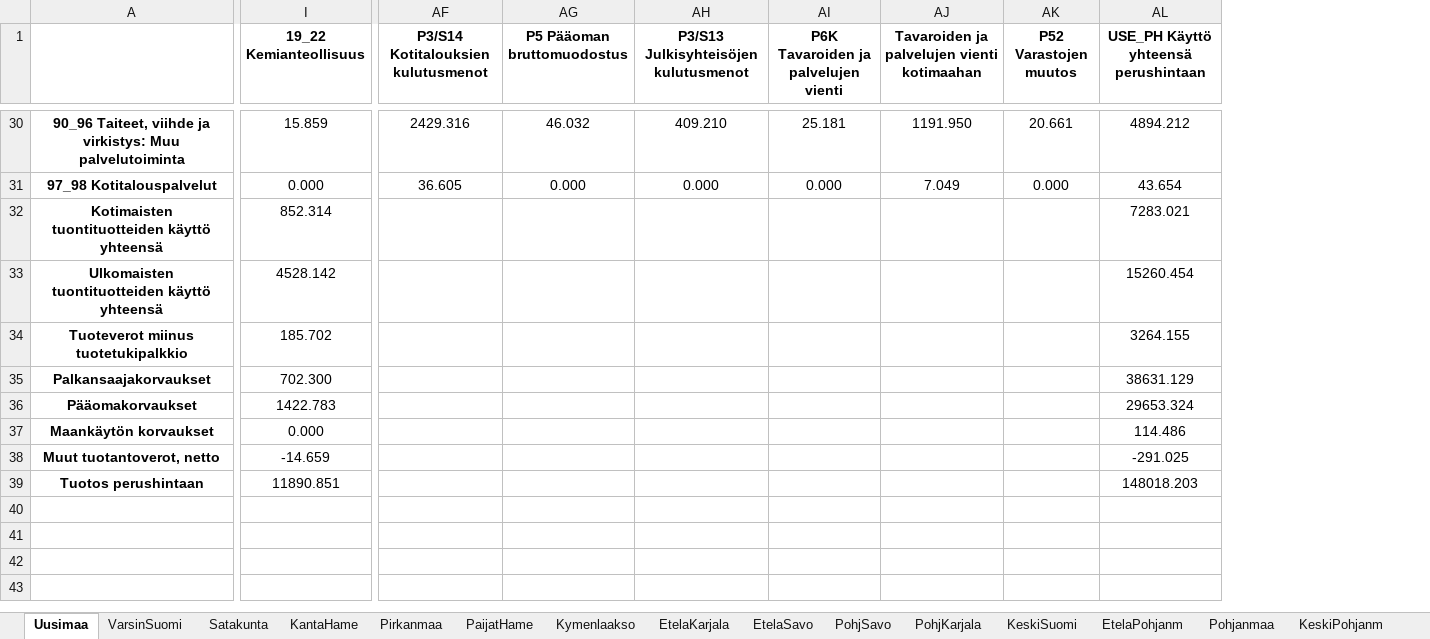
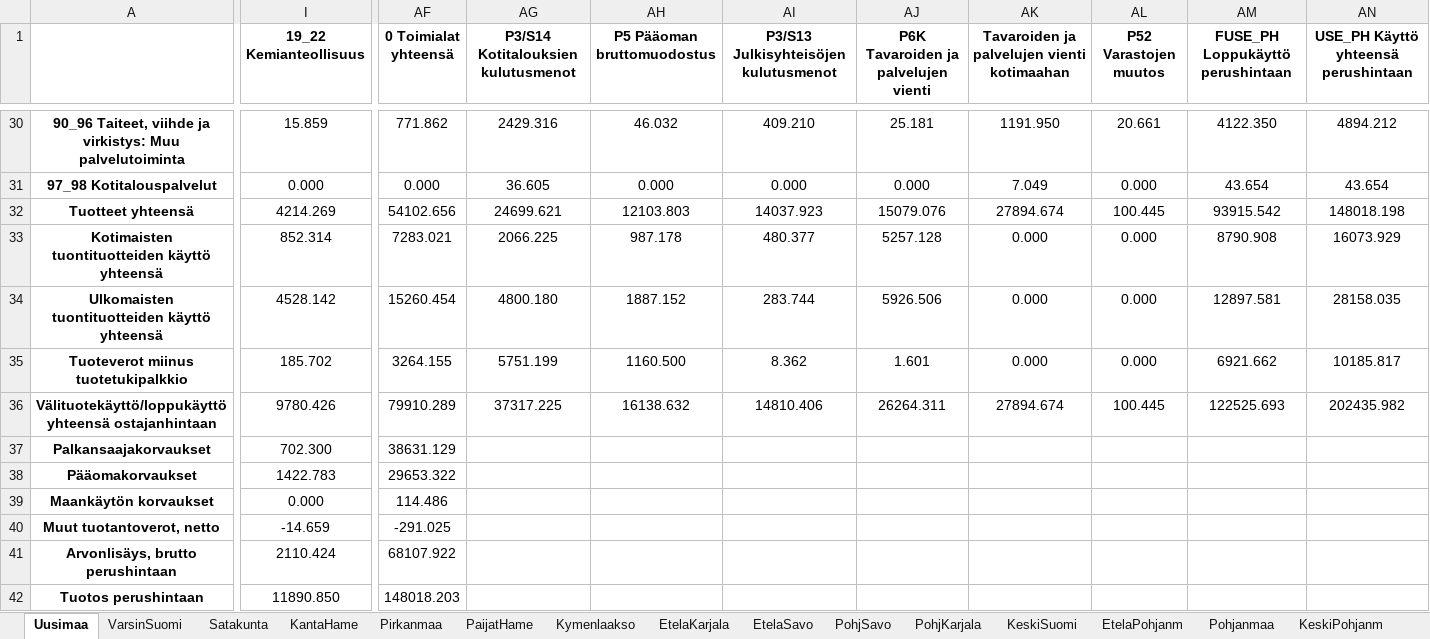
Before and after one commit to pttry/alta, an Excel workbook: outdata/io2014.xlsx, sheet Uusimaa, drawn as a sheet; only a part is shown, gaps mark what is left out; values as stored, in another font and other column widths than the file's, no borders; addresses are those after the commit; rows hold the shown columns only; the diff covers the shown part only; the diff names each change by its address in the sheet, - before the commit and + after, or states it on an @@ line.

```diff
--- a/outdata/io2014.xlsx (sheet Uusimaa)
+++ b/outdata/io2014.xlsx (sheet Uusimaa)
+column AF (0 Toimialat yhteensä), rows 30-31: 771.862 | 0.000; rows 33-35: 7283.021 | 15260.454 | 3264.155; rows 37-40: 38631.129 | 29653.322 | 114.486 | -291.025; row 42: 148018.203
+column AM (FUSE_PH Loppukäyttö perushintaan), rows 30-31: 4122.350 | 43.654; rows 33-35: 8790.908 | 12897.581 | 6921.662
+row 32: Tuotteet yhteensä | 4214.269 | 54102.656 | 24699.621 | 12103.803 | 14037.923 | 15079.076 | 27894.674 | 100.445 | 93915.542 | 148018.198
-AG33: (empty)
+AG33: 2066.225
-AH33 (P5 Pääoman bruttomuodostus): (empty)
+AH33 (P5 Pääoman bruttomuodostus): 987.178
-AI33: (empty)
+AI33: 480.377
-AJ33: (empty)
+AJ33: 5257.128
-AK33:AK35: (empty)
+AK33:AK35: 0.000
-AL33:AL35 (P52 Varastojen muutos): (empty)
+AL33:AL35 (P52 Varastojen muutos): 0.000
-AN33: 7283.021
+AN33: 16073.929
-AG34: (empty)
+AG34: 4800.180
-AH34 (P5 Pääoman bruttomuodostus): (empty)
+AH34 (P5 Pääoman bruttomuodostus): 1887.152
-AI34: (empty)
+AI34: 283.744
-AJ34: (empty)
+AJ34: 5926.506
-AN34: 15260.454
+AN34: 28158.035
-AG35: (empty)
+AG35: 5751.199
-AH35 (P5 Pääoman bruttomuodostus): (empty)
+AH35 (P5 Pääoman bruttomuodostus): 1160.500
-AI35: (empty)
+AI35: 8.362
-AJ35: (empty)
+AJ35: 1.601
-AN35: 3264.155
+AN35: 10185.817
+row 36: Välituotekäyttö/loppukäyttö yhteensä ostajanhintaan | 9780.426 | 79910.289 | 37317.225 | 16138.632 | 14810.406 | 26264.311 | 27894.674 | 100.445 | 122525.693 | 202435.982
-AN37: 38631.129
+AN37: (empty)
-AN38: 29653.324
+AN38: (empty)
-AN39: 114.486
+AN39: (empty)
-AN40: -291.025
+AN40: (empty)
+row 41: Arvonlisäys, brutto perushintaan | 2110.424 | 68107.922
-I42 (19_22 Kemianteollisuus): 11890.851
+I42 (19_22 Kemianteollisuus): 11890.850
-AN42: 148018.203
+AN42: (empty)
```
Also changed, not shown: 10 edited cells elsewhere in this sheet, sheet PohjSavo, sheet Lappi, sheet Pirkanmaa, sheet PohjPohjanm, sheet Pohjanmaa, sheet EtelaPohjanm, 12 more sheets, 4 other files.
